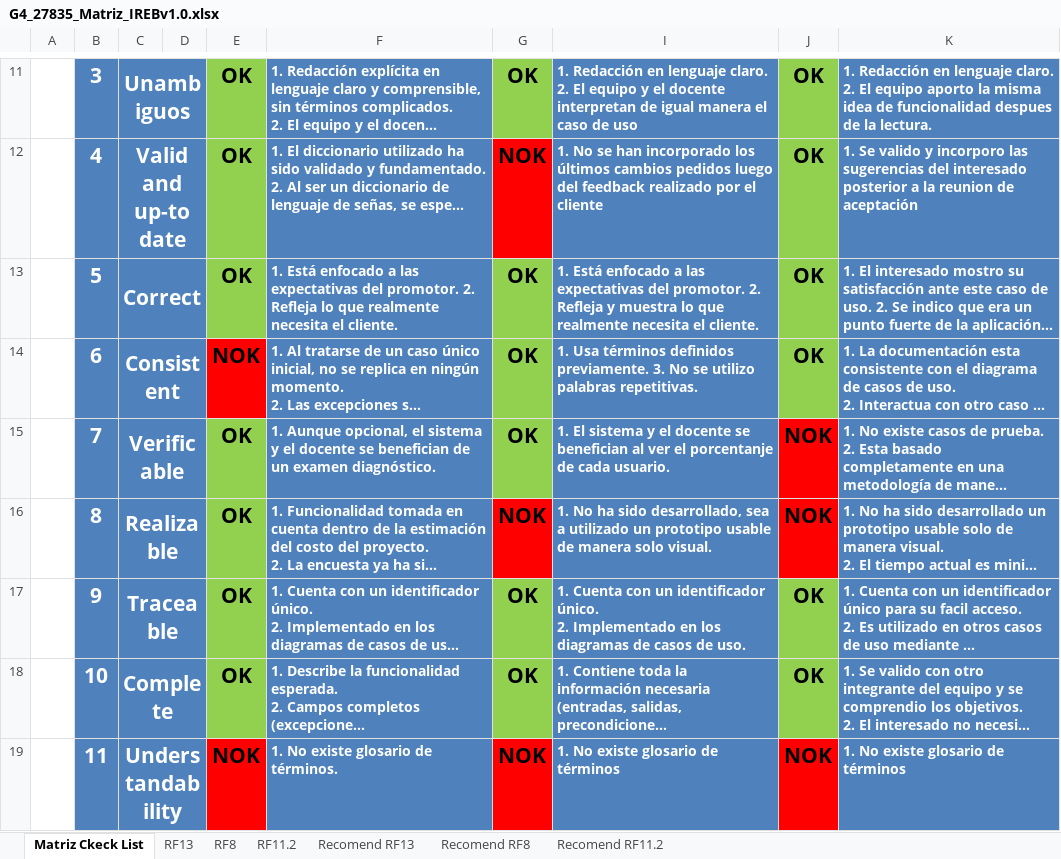
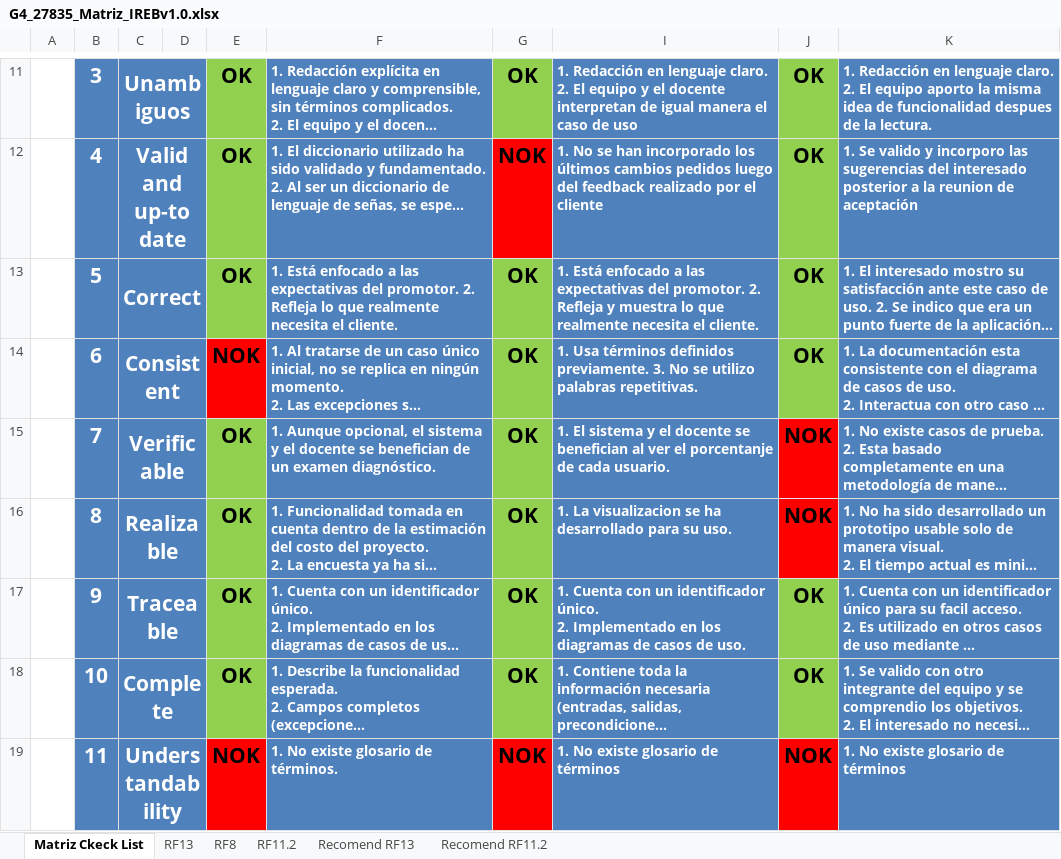
Before and after one commit to IMarcusDev/27835_G4_ADS, an Excel workbook: Biblioteca de Trabajo/1. ELICITACION/1.3 Matriz IREB/G4_27835_Matriz_IREBv1.0.xlsx, sheet Matriz Ckeck List, drawn as a sheet; only a part is shown, gaps mark what is left out; long unchanged cells end in …; values as stored, in another font and other column widths than the file's, no borders; the diff names each change by its address in the sheet, - before the commit and + after, or states it on an @@ line.

```diff
--- a/Biblioteca de Trabajo/1. ELICITACION/1.3 Matriz IREB/G4_27835_Matriz_IREBv1.0.xlsx (sheet Matriz Ckeck List)
+++ b/Biblioteca de Trabajo/1. ELICITACION/1.3 Matriz IREB/G4_27835_Matriz_IREBv1.0.xlsx (sheet Matriz Ckeck List)
-sheet tab: Recomend RF8
-G16: NOK
+G16: OK
-G16 fill: #FF0000
+G16 fill: #92D050
-I16: 1. No ha sido desarrollado, sea a utilizado un prototipo usable de manera solo visual.
+I16: 1. La visualizacion se ha desarrollado para su uso.
```
Also changed, not shown: 6 other files.
